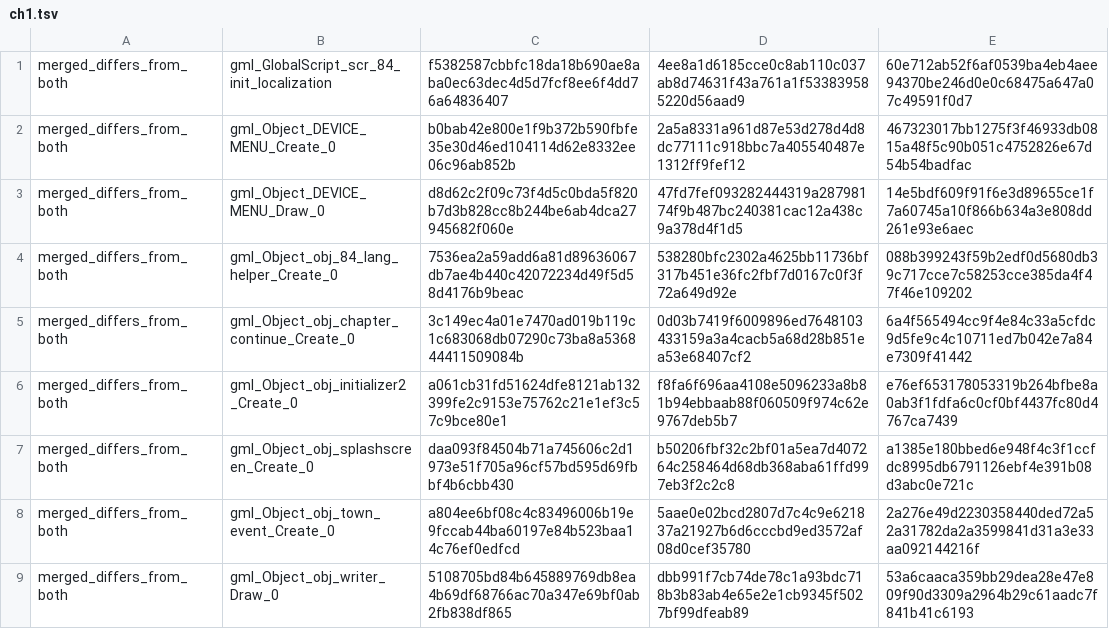
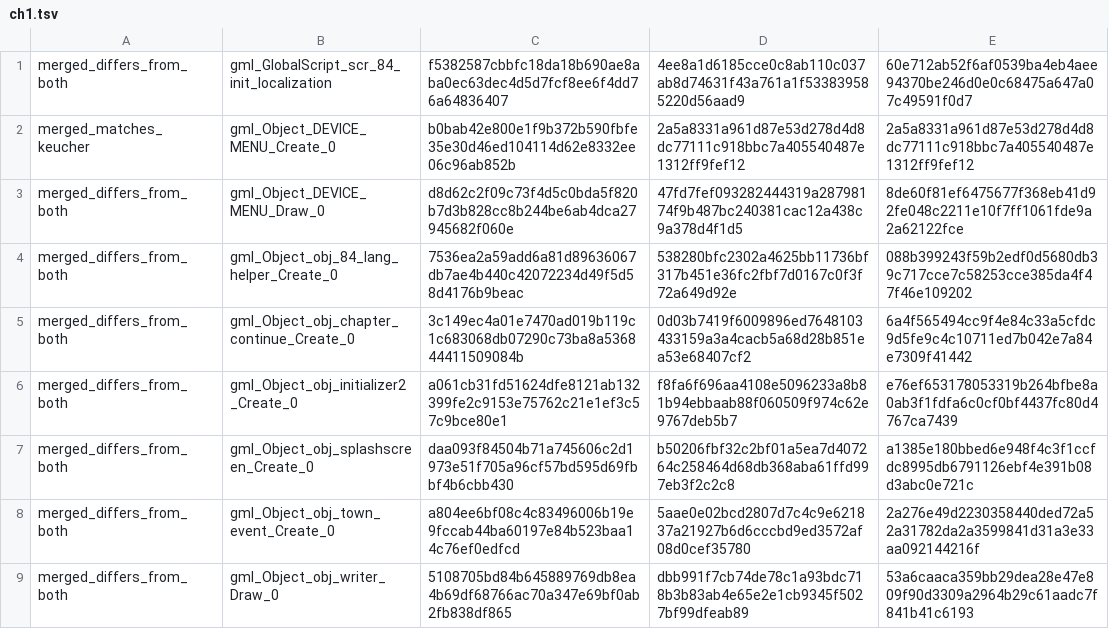
Before and after one commit to gxxk-dev/DELTARUNE-chs_tas-coexist, a TSV file: verify/code_conflicts_fast_after/ch1.tsv, drawn as a sheet.

```diff
--- a/verify/code_conflicts_fast_after/ch1.tsv
+++ b/verify/code_conflicts_fast_after/ch1.tsv
@@ -1,4 +1,4 @@
 merged_differs_from_both	gml_GlobalScript_scr_84_init_localization	f5382587cbbfc18da18b690ae8aba0ec63dec4d5d7fcf8ee6f4dd76a64836407	4ee8a1d6185cce0c8ab110c037ab8d74631f43a761a1f533839585220d56aad9	60e712ab52f6af0539ba4eb4aee94370be246d0e0c68475a647a07c49591f0d7
-merged_differs_from_both	gml_Object_DEVICE_MENU_Create_0	b0bab42e800e1f9b372b590fbfe35e30d46ed104114d62e8332ee06c96ab852b	2a5a8331a961d87e53d278d4d8dc77111c918bbc7a405540487e1312ff9fef12	467323017bb1275f3f46933db0815a48f5c90b051c4752826e67d54b54badfac
-merged_differs_from_both	gml_Object_DEVICE_MENU_Draw_0	d8d62c2f09c73f4d5c0bda5f820b7d3b828cc8b244be6ab4dca27945682f060e	47fd7fef093282444319a28798174f9b487bc240381cac12a438c9a378d4f1d5	14e5bdf609f91f6e3d89655ce1f7a60745a10f866b634a3e808dd261e93e6aec
+merged_matches_keucher	gml_Object_DEVICE_MENU_Create_0	b0bab42e800e1f9b372b590fbfe35e30d46ed104114d62e8332ee06c96ab852b	2a5a8331a961d87e53d278d4d8dc77111c918bbc7a405540487e1312ff9fef12	2a5a8331a961d87e53d278d4d8dc77111c918bbc7a405540487e1312ff9fef12
+merged_differs_from_both	gml_Object_DEVICE_MENU_Draw_0	d8d62c2f09c73f4d5c0bda5f820b7d3b828cc8b244be6ab4dca27945682f060e	47fd7fef093282444319a28798174f9b487bc240381cac12a438c9a378d4f1d5	8de60f81ef6475677f368eb41d92fe048c2211e10f7ff1061fde9a2a62122fce
 merged_differs_from_both	gml_Object_obj_84_lang_helper_Create_0	7536ea2a59add6a81d89636067db7ae4b440c42072234d49f5d58d4176b9beac	538280bfc2302a4625bb11736bf317b451e36fc2fbf7d0167c0f3f72a649d92e	088b399243f59b2edf0d5680db39c717cce7c58253cce385da4f47f46e109202
```
Also changed, not shown: verify/code_conflicts_fast_after/ch2.tsv, verify/code_conflicts_fast_after/ch3.tsv, 12 other files.
